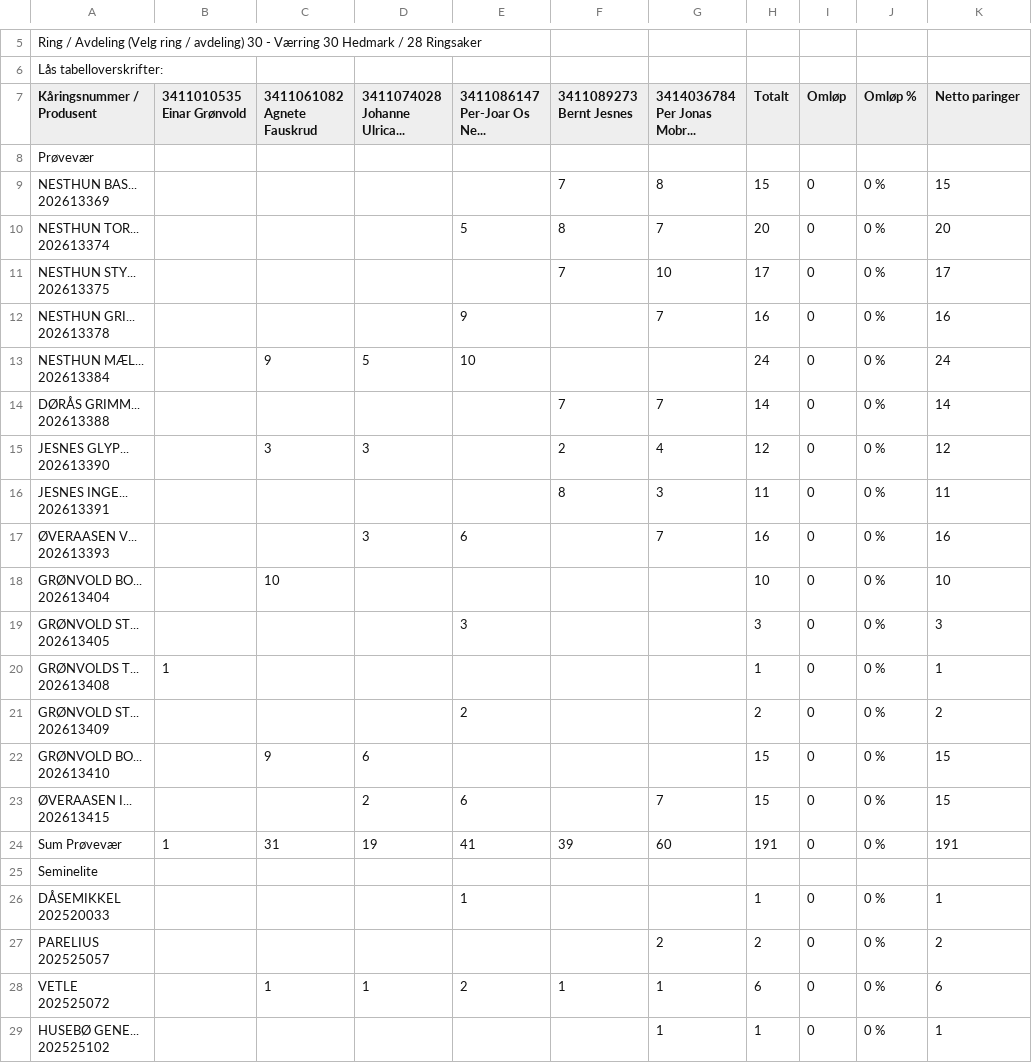
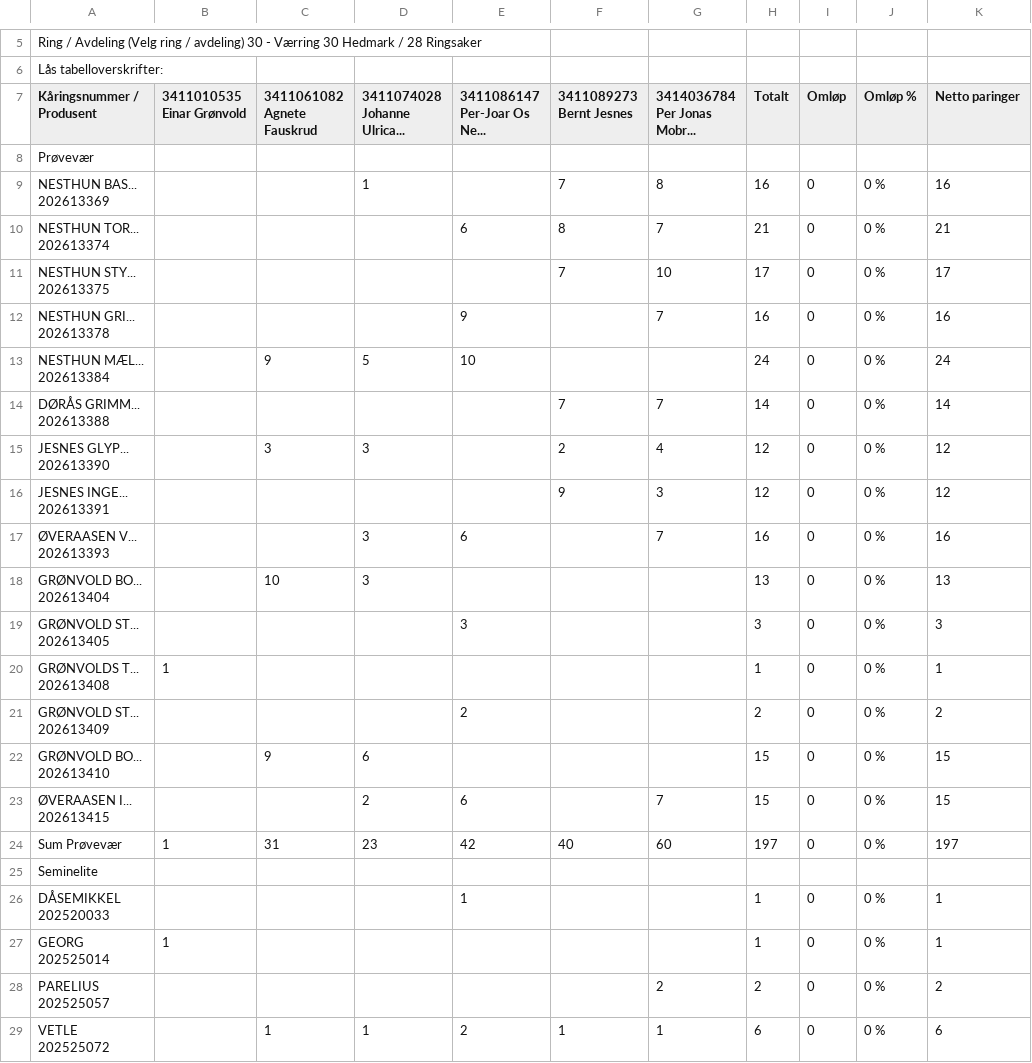
Before and after one commit to Ulla565/vaerring26, a CSV file: import.csv, drawn as a sheet; only a part is shown, gaps mark what is left out; the shorter side is filled out with more unchanged rows; the diff covers the shown part only.

```diff
--- a/import.csv
+++ b/import.csv
@@ -14,6 +14,6 @@ Per Jonas Mobr...",Totalt,Omløp,Omløp %,Netto paringer
 Prøvevær,,,,,,,,,,
-"NESTHUN BAS...
-202613369",,,,,7,8,15,0,0 %,15
-"NESTHUN TOR...
-202613374",,,,5,8,7,20,0,0 %,20
+"NESTHUN BAS...
+202613369",,,1,,7,8,16,0,0 %,16
+"NESTHUN TOR...
+202613374",,,,6,8,7,21,0,0 %,21
 "NESTHUN STY...
@@ -28,8 +28,8 @@ Prøvevær,,,,,,,,,,
 202613390",,3,3,,2,4,12,0,0 %,12
-"JESNES INGE...
-202613391",,,,,8,3,11,0,0 %,11
+"JESNES INGE...
+202613391",,,,,9,3,12,0,0 %,12
 "ØVERAASEN V...
 202613393",,,3,6,,7,16,0,0 %,16
-"GRØNVOLD BO...
-202613404",,10,,,,,10,0,0 %,10
+"GRØNVOLD BO...
+202613404",,10,3,,,,13,0,0 %,13
 "GRØNVOLD ST...
@@ -44,3 +44,3 @@ Prøvevær,,,,,,,,,,
 202613415",,,2,6,,7,15,0,0 %,15
-Sum Prøvevær,1,31,19,41,39,60,191,0,0 %,191
+Sum Prøvevær,1,31,23,42,40,60,197,0,0 %,197
 Seminelite,,,,,,,,,,
@@ -48,2 +48,4 @@ Seminelite,,,,,,,,,,
 202520033",,,,1,,,1,0,0 %,1
+"GEORG
+202525014",1,,,,,,1,0,0 %,1
 "PARELIUS
```
Also changed, not shown: 42 edited cells elsewhere in this file.
